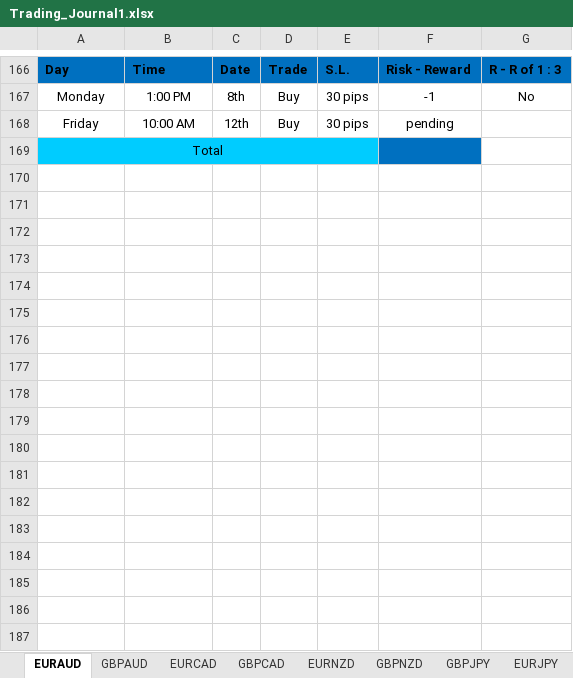
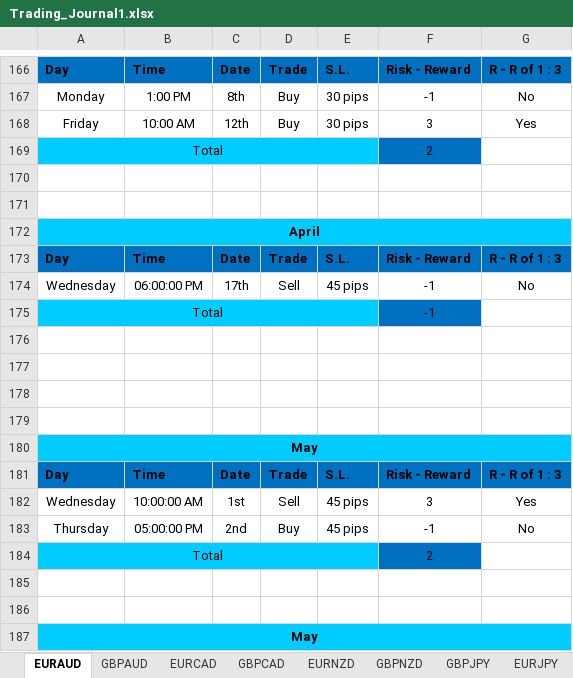
Before and after one commit to denilany/Trading_journal, an Excel workbook: Trading_Journal1.xlsx, sheet EURAUD, drawn as a sheet; only a part is shown, gaps mark what is left out; values as stored, in another font and other column widths than the file's, no borders; the diff covers the shown part only; the diff names each change by its address in the sheet, - before the commit and + after, or states it on an @@ line.

Commit message:
update EURAUD and GBPAUD backtests and edited the Trading_Journal.ods file sheet

```diff
--- a/Trading_Journal1.xlsx (sheet EURAUD)
+++ b/Trading_Journal1.xlsx (sheet EURAUD)
-F168: pending
+F168: 3
-G168: (empty)
+G168: Yes
-F169: (empty)
+F169: 2
+row 170: (empty)
+row 171: (empty)
+row 172: April
+row 173: Day | Time | Date | Trade | S.L. | Risk - Reward | R - R of 1 : 3
+row 174: Wednesday | 06:00:00 PM | 17th | Sell | 45 pips | -1 | No
+row 175: Total |  |  |  |  | -1
+row 176: (empty)
+row 177: (empty)
+row 178: (empty)
+row 179: (empty)
+row 180: May
+row 181: Day | Time | Date | Trade | S.L. | Risk - Reward | R - R of 1 : 3
+row 182: Wednesday | 10:00:00 AM | 1st | Sell | 45 pips | 3 | Yes
+row 183: Thursday | 05:00:00 PM | 2nd | Buy | 45 pips | -1 | No
+row 184: Total |  |  |  |  | 2
+row 185: (empty)
+row 186: (empty)
+row 187: May
```
Also changed, not shown: 14 added rows elsewhere in this sheet, charts or pictures, 36 other files.
